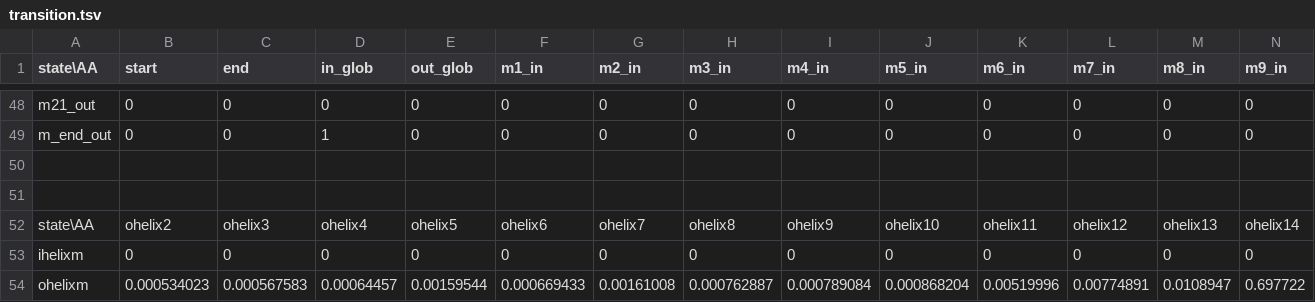
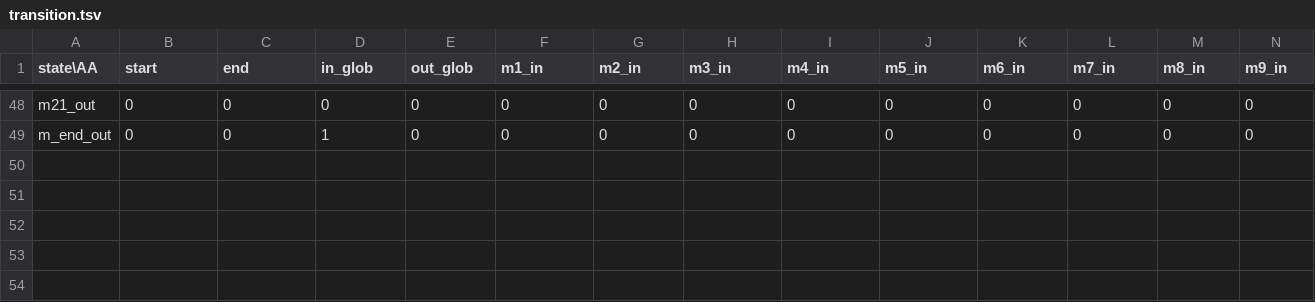
Before and after one commit to GuyTruzman/CBIO_Hackathon, a TSV file: transition.tsv, drawn as a sheet; only a part is shown, gaps mark what is left out; rows hold the shown columns only; the diff names each change by its address in the sheet, - before the commit and + after, or states it on an @@ line.

```diff
--- a/transition.tsv
+++ b/transition.tsv
-row 50: (empty)
-row 51: (empty)
-row 52: state\AA | ohelix2 | ohelix3 | ohelix4 | ohelix5 | ohelix6 | ohelix7 | ohelix8 | ohelix9 | ohelix10 | ohelix11 | ohelix12 | ohelix13 | ohelix14
-row 53: ihelixm | 0 | 0 | 0 | 0 | 0 | 0 | 0 | 0 | 0 | 0 | 0 | 0 | 0
-row 54: ohelixm | 0.000534023 | 0.000567583 | 0.00064457 | 0.00159544 | 0.000669433 | 0.00161008 | 0.000762887 | 0.000789084 | 0.000868204 | 0.00519996 | 0.00774891 | 0.0108947 | 0.697722
```
Also changed, not shown: 2 other files.
